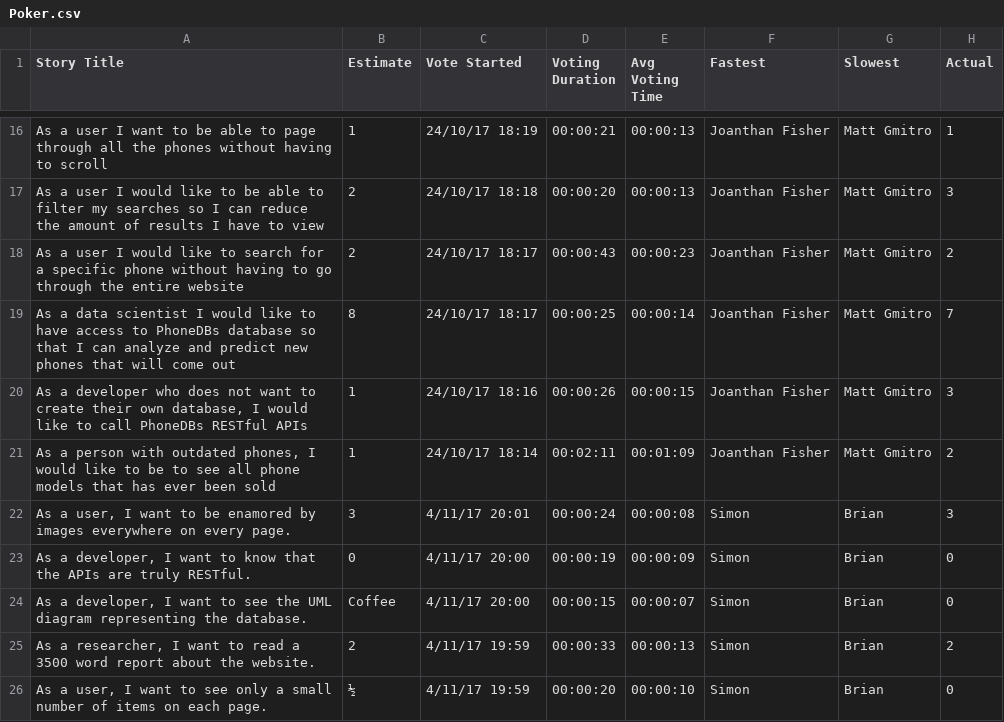
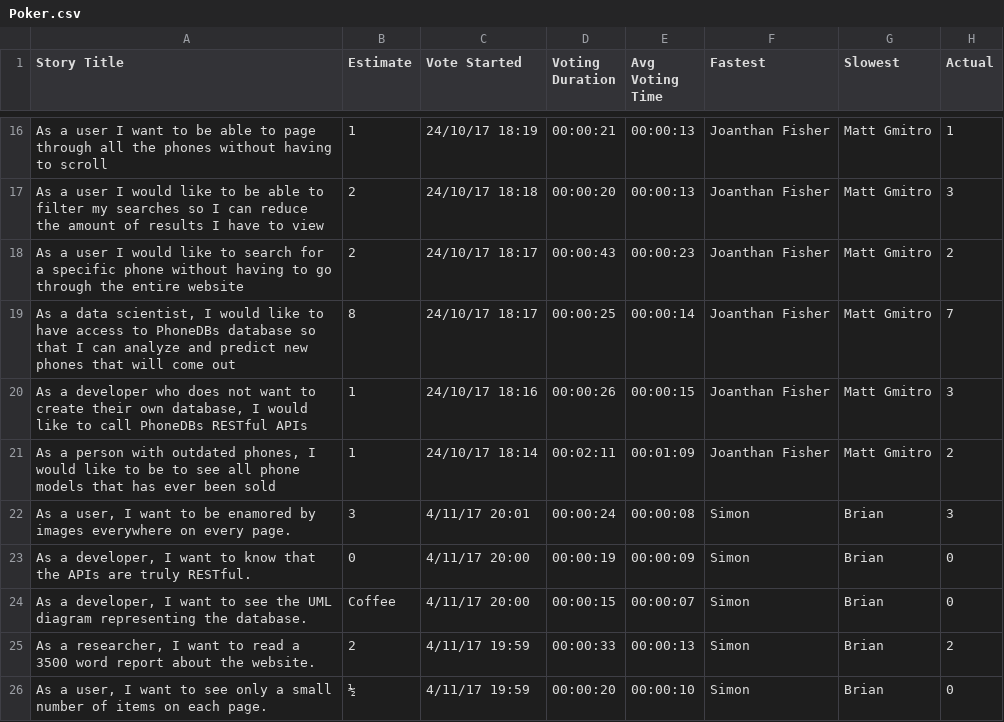
Before and after one commit to rdelfin/idb, a CSV file: Poker.csv, drawn as a sheet; only a part is shown, gaps mark what is left out; the diff names each change by its address in the sheet, - before the commit and + after, or states it on an @@ line.

Commit message:
Update Poker.csv

```diff
--- a/Poker.csv
+++ b/Poker.csv
-A19 (Story Title): …a data scientist I would…
+A19 (Story Title): …a data scientist, I would…
```
